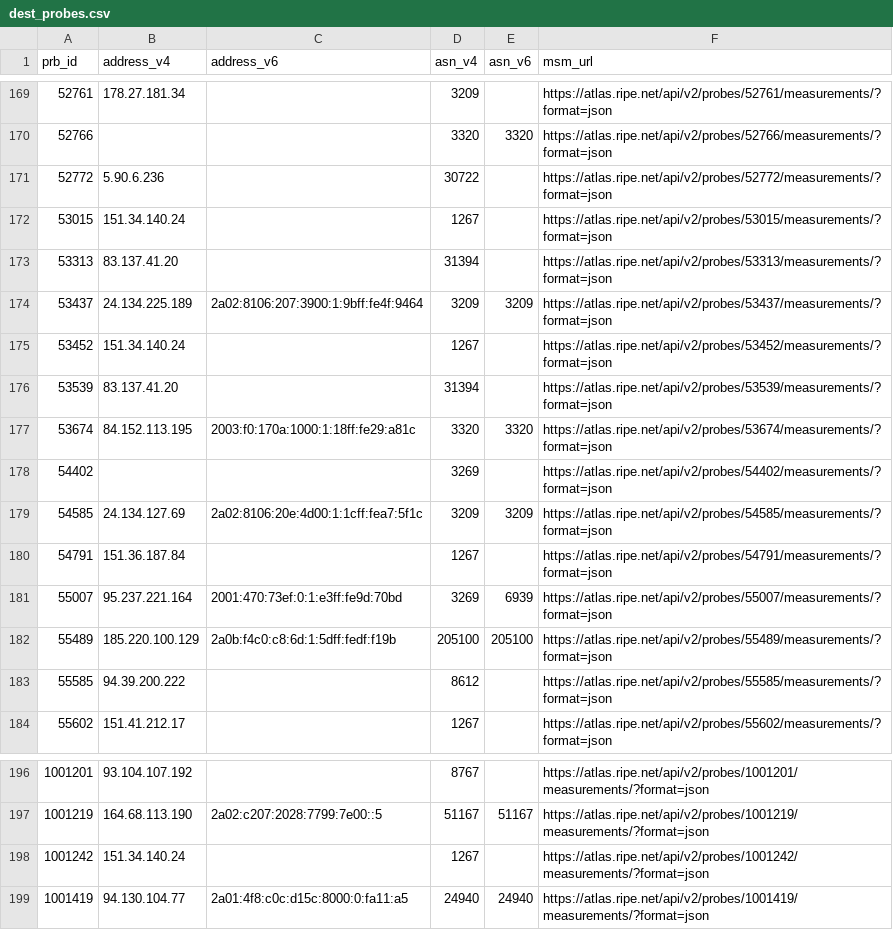
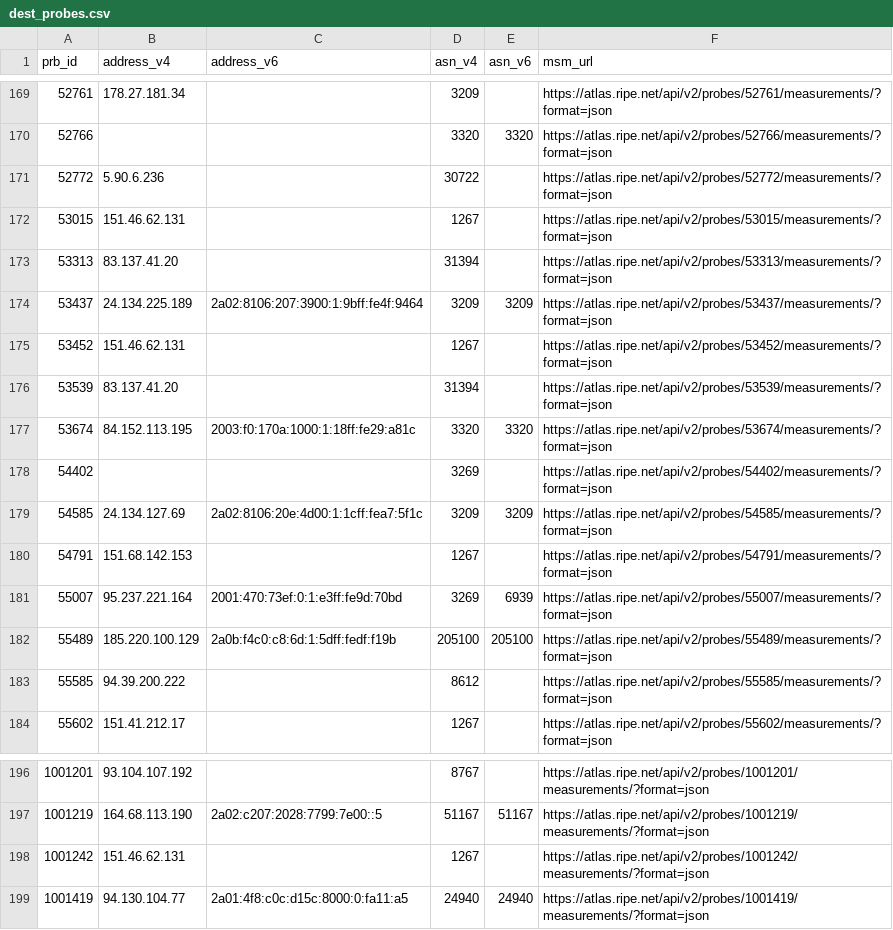
Before and after one commit to veronicator/BachelorThesis-RipeAtlas, a CSV file: dest_probes.csv, drawn as a sheet; only a part is shown, gaps mark what is left out.

```diff
--- a/dest_probes.csv
+++ b/dest_probes.csv
@@ -171,6 +171,6 @@ prb_id,address_v4,address_v6,asn_v4,asn_v6,msm_url
 52772,5.90.6.236,,30722,,https://atlas.ripe.net/api/v2/probes/52772/measurements/?format=json
-53015,151.34.140.24,,1267,,https://atlas.ripe.net/api/v2/probes/53015/measurements/?format=json
+53015,151.46.62.131,,1267,,https://atlas.ripe.net/api/v2/probes/53015/measurements/?format=json
 53313,83.137.41.20,,31394,,https://atlas.ripe.net/api/v2/probes/53313/measurements/?format=json
 53437,24.134.225.189,2a02:8106:207:3900:1:9bff:fe4f:9464,3209,3209,https://atlas.ripe.net/api/v2/probes/53437/measurements/?format=json
-53452,151.34.140.24,,1267,,https://atlas.ripe.net/api/v2/probes/53452/measurements/?format=json
+53452,151.46.62.131,,1267,,https://atlas.ripe.net/api/v2/probes/53452/measurements/?format=json
 53539,83.137.41.20,,31394,,https://atlas.ripe.net/api/v2/probes/53539/measurements/?format=json
@@ -179,3 +179,3 @@ prb_id,address_v4,address_v6,asn_v4,asn_v6,msm_url
 54585,24.134.127.69,2a02:8106:20e:4d00:1:1cff:fea7:5f1c,3209,3209,https://atlas.ripe.net/api/v2/probes/54585/measurements/?format=json
-54791,151.36.187.84,,1267,,https://atlas.ripe.net/api/v2/probes/54791/measurements/?format=json
+54791,151.68.142.153,,1267,,https://atlas.ripe.net/api/v2/probes/54791/measurements/?format=json
 55007,95.237.221.164,2001:470:73ef:0:1:e3ff:fe9d:70bd,3269,6939,https://atlas.ripe.net/api/v2/probes/55007/measurements/?format=json
@@ -197,3 +197,3 @@ prb_id,address_v4,address_v6,asn_v4,asn_v6,msm_url
 1001219,164.68.113.190,2a02:c207:2028:7799:7e00::5,51167,51167,https://atlas.ripe.net/api/v2/probes/1001219/measurements/?format=json
-1001242,151.34.140.24,,1267,,https://atlas.ripe.net/api/v2/probes/1001242/measurements/?format=json
+1001242,151.46.62.131,,1267,,https://atlas.ripe.net/api/v2/probes/1001242/measurements/?format=json
 1001419,94.130.104.77,2a01:4f8:c0c:d15c:8000:0:fa11:a5,24940,24940,https://atlas.ripe.net/api/v2/probes/1001419/measurements/?format=json
```
Also changed, not shown: 1 other file.
